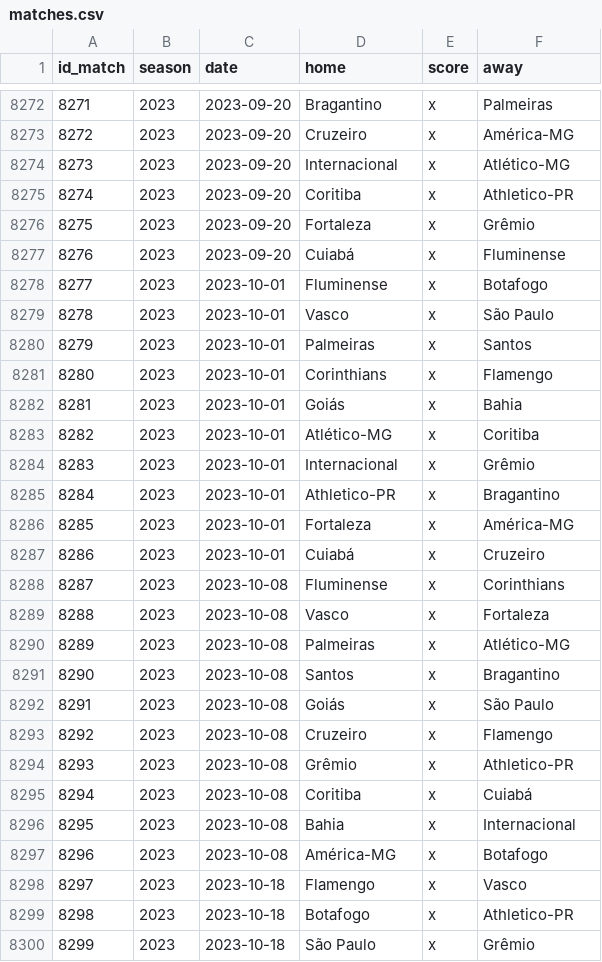
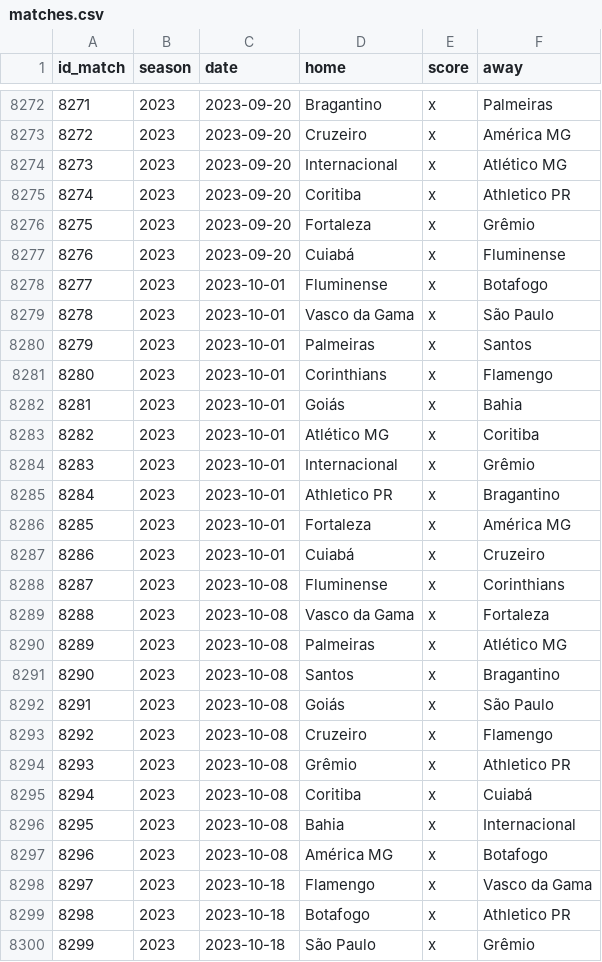
Before and after one commit to williamorim/brasileirao, a CSV file: data-raw/csv/matches.csv, drawn as a sheet; only a part is shown, gaps mark what is left out; the diff covers the shown part only.

Commit message:
fixing vasco

```diff
--- a/data-raw/csv/matches.csv
+++ b/data-raw/csv/matches.csv
@@ -8272,5 +8272,5 @@ id_match,season,date,home,score,away
 8271,2023,2023-09-20,Bragantino,x,Palmeiras
-8272,2023,2023-09-20,Cruzeiro,x,América-MG
-8273,2023,2023-09-20,Internacional,x,Atlético-MG
-8274,2023,2023-09-20,Coritiba,x,Athletico-PR
+8272,2023,2023-09-20,Cruzeiro,x,América MG
+8273,2023,2023-09-20,Internacional,x,Atlético MG
+8274,2023,2023-09-20,Coritiba,x,Athletico PR
 8275,2023,2023-09-20,Fortaleza,x,Grêmio
@@ -8278,3 +8278,3 @@ id_match,season,date,home,score,away
 8277,2023,2023-10-01,Fluminense,x,Botafogo
-8278,2023,2023-10-01,Vasco,x,São Paulo
+8278,2023,2023-10-01,Vasco da Gama,x,São Paulo
 8279,2023,2023-10-01,Palmeiras,x,Santos
@@ -8282,10 +8282,10 @@ id_match,season,date,home,score,away
 8281,2023,2023-10-01,Goiás,x,Bahia
-8282,2023,2023-10-01,Atlético-MG,x,Coritiba
+8282,2023,2023-10-01,Atlético MG,x,Coritiba
 8283,2023,2023-10-01,Internacional,x,Grêmio
-8284,2023,2023-10-01,Athletico-PR,x,Bragantino
-8285,2023,2023-10-01,Fortaleza,x,América-MG
+8284,2023,2023-10-01,Athletico PR,x,Bragantino
+8285,2023,2023-10-01,Fortaleza,x,América MG
 8286,2023,2023-10-01,Cuiabá,x,Cruzeiro
 8287,2023,2023-10-08,Fluminense,x,Corinthians
-8288,2023,2023-10-08,Vasco,x,Fortaleza
-8289,2023,2023-10-08,Palmeiras,x,Atlético-MG
+8288,2023,2023-10-08,Vasco da Gama,x,Fortaleza
+8289,2023,2023-10-08,Palmeiras,x,Atlético MG
 8290,2023,2023-10-08,Santos,x,Bragantino
@@ -8293,8 +8293,8 @@ id_match,season,date,home,score,away
 8292,2023,2023-10-08,Cruzeiro,x,Flamengo
-8293,2023,2023-10-08,Grêmio,x,Athletico-PR
+8293,2023,2023-10-08,Grêmio,x,Athletico PR
 8294,2023,2023-10-08,Coritiba,x,Cuiabá
 8295,2023,2023-10-08,Bahia,x,Internacional
-8296,2023,2023-10-08,América-MG,x,Botafogo
-8297,2023,2023-10-18,Flamengo,x,Vasco
-8298,2023,2023-10-18,Botafogo,x,Athletico-PR
+8296,2023,2023-10-08,América MG,x,Botafogo
+8297,2023,2023-10-18,Flamengo,x,Vasco da Gama
+8298,2023,2023-10-18,Botafogo,x,Athletico PR
 8299,2023,2023-10-18,São Paulo,x,Grêmio
```
Also changed, not shown: 143 edited cells elsewhere in this file, 1 other file.
